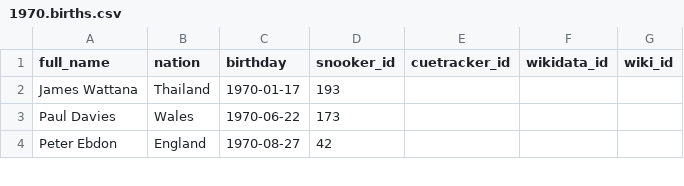
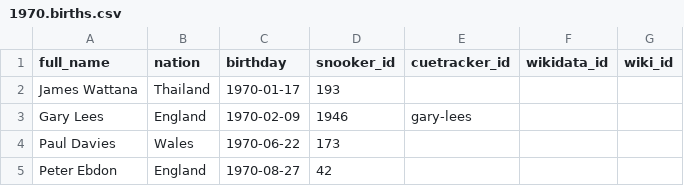
Before and after one commit to dreamerminsk/wiki-langs, a CSV file: players/1970.births.csv, drawn as a sheet; only a part is shown; the diff names each change by its address in the sheet, - before the commit and + after, or states it on an @@ line.

```diff
--- a/players/1970.births.csv
+++ b/players/1970.births.csv
+row 3: Gary Lees | England | 1970-02-09 | 1946 | gary-lees
```
Also changed, not shown: players/0000.births.csv, players/1980.births.csv.
